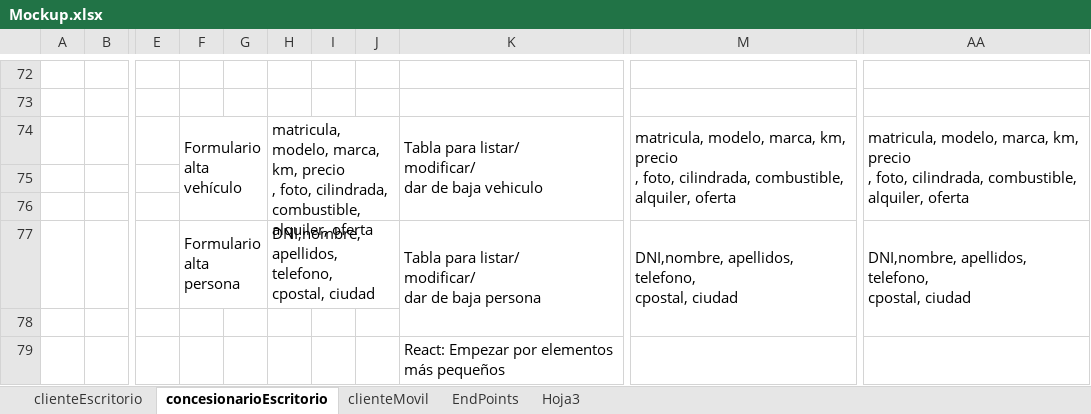
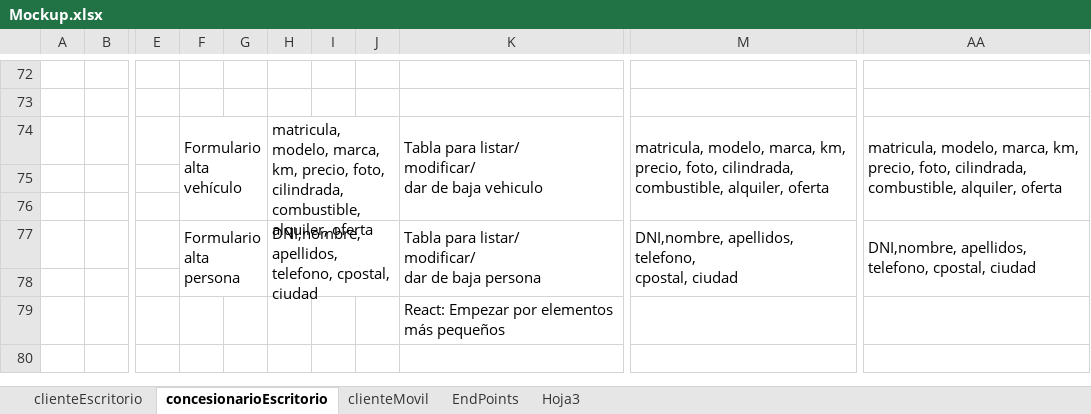
Before and after one commit to portoman/project-react-concesionario, an Excel workbook: 04_documentation/Mockup.xlsx, sheet concesionarioEscritorio, drawn as a sheet; only a part is shown, gaps mark what is left out; values as stored, in another font and other column widths than the file's, no cell formats; charts and pictures not drawn; ↵ is a line break in a cell; the diff names each change by its address in the sheet, - before the commit and + after, or states it on an @@ line.

Commit message:
Improve format of Mockup

```diff
--- a/04_documentation/Mockup.xlsx (sheet concesionarioEscritorio)
+++ b/04_documentation/Mockup.xlsx (sheet concesionarioEscritorio)
-H74: …marca, km, precio ↵ , foto, cilindrada,…
+H74: …marca, km, precio, foto, cilindrada,…
-M74: …marca, km, precio ↵ , foto, cilindrada,…
+M74: …marca, km, precio, foto, cilindrada,…
-AA74: …marca, km, precio ↵ , foto, cilindrada,…
+AA74: …marca, km, precio, foto, cilindrada,…
-F77:G77 merged
+F77:G78 merged
-H77: …cpostal, ciudad
+H77: …cpostal, ciudad
-H77:J77 merged
+H77:J78 merged
-AA77: …cpostal, ciudad
+AA77: …cpostal, ciudad
```
Also changed, not shown: sheet clienteEscritorio, cell formats.
